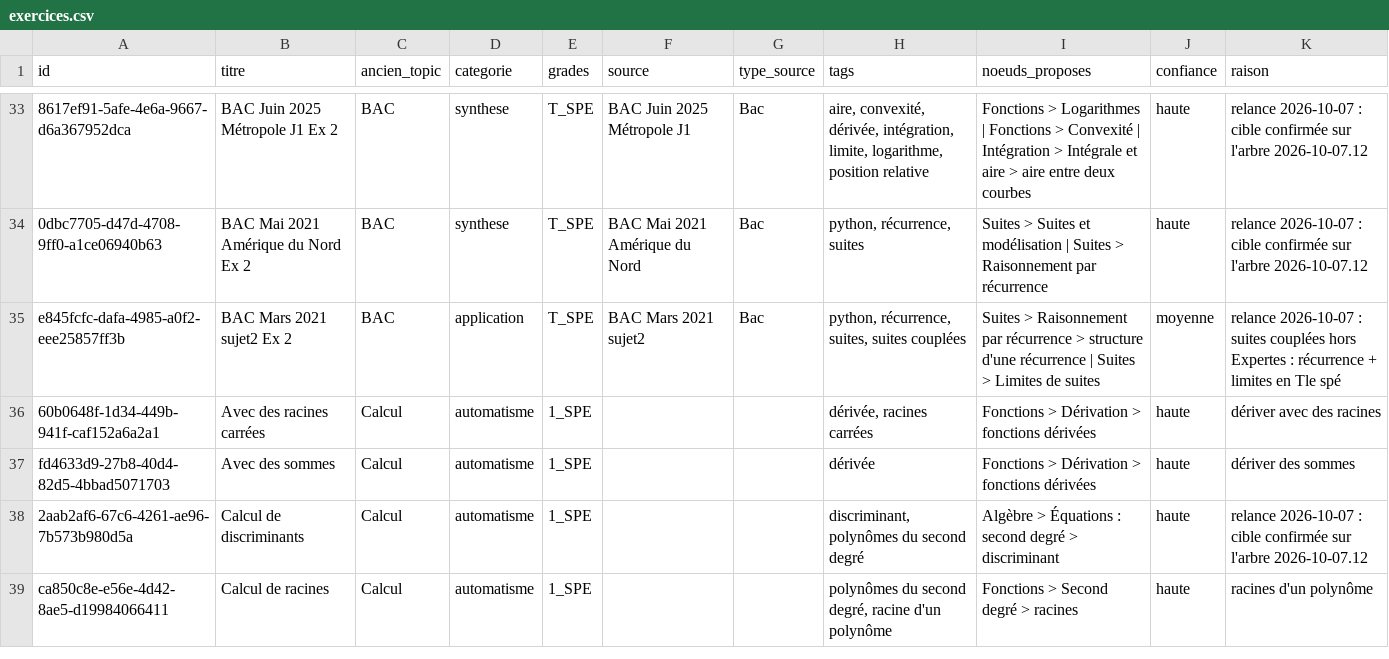
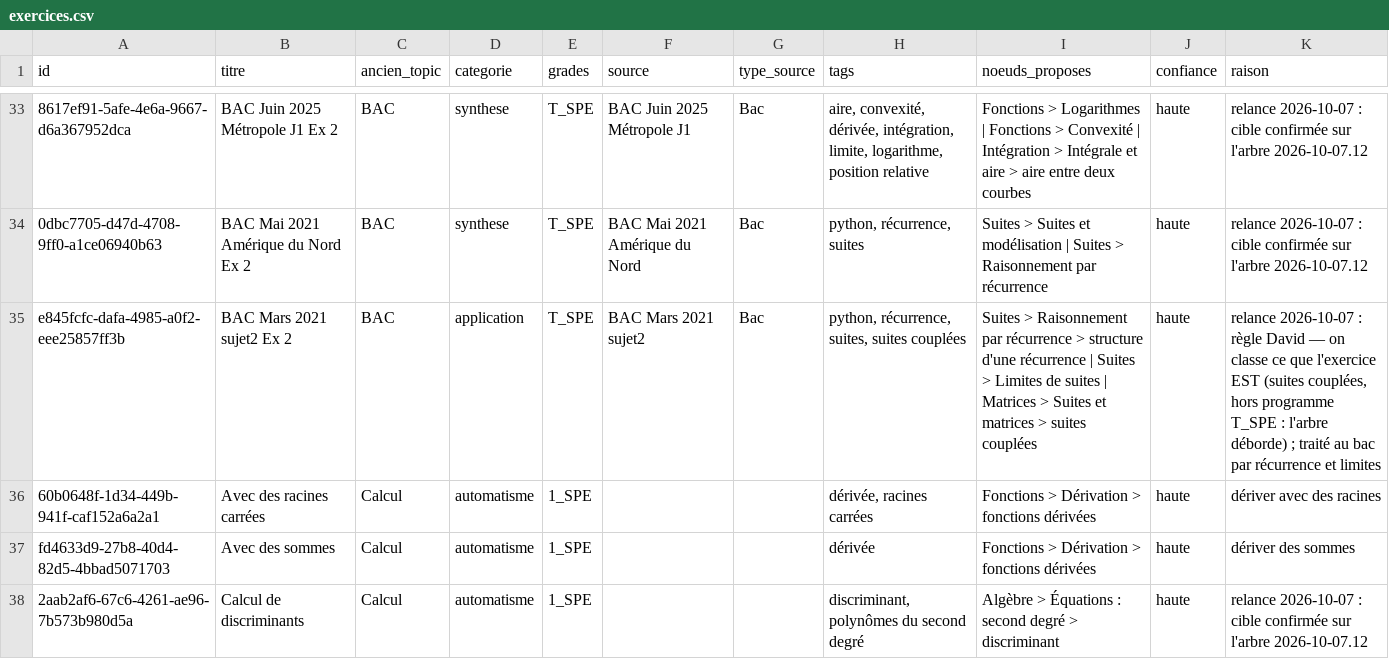
Before and after one commit to Zahara-Nour/ubumaths, a CSV file: docs/wip/arbre-notions/correspondance/exercices.csv, drawn as a sheet; only a part is shown, gaps mark what is left out; the shorter side is filled out with more unchanged rows; the diff names each change by its address in the sheet, - before the commit and + after, or states it on an @@ line.

Commit message:
fix(arbre): règle de rangement — on classe ce que c'est, jamais le programme

```diff
--- a/docs/wip/arbre-notions/correspondance/exercices.csv
+++ b/docs/wip/arbre-notions/correspondance/exercices.csv
-I35 (noeuds_proposes): …de suites
+I35 (noeuds_proposes): …de suites | Matrices > Suites et matrices > suites couplées
-J35 (confiance): moyenne
+J35 (confiance): haute
-K35 (raison): …2026-10-07 : suites couplées hors Expertes : récurrence + limites en Tle spé
+K35 (raison): …2026-10-07 : règle David — on classe ce que l'exercice EST (suites couplées, hors programme T_SPE : l'arbre déborde) ; traité au bac par récurrence et limites
```
Also changed, not shown: docs/wip/arbre-notions/correspondance/modeles.csv, 2 other files.
